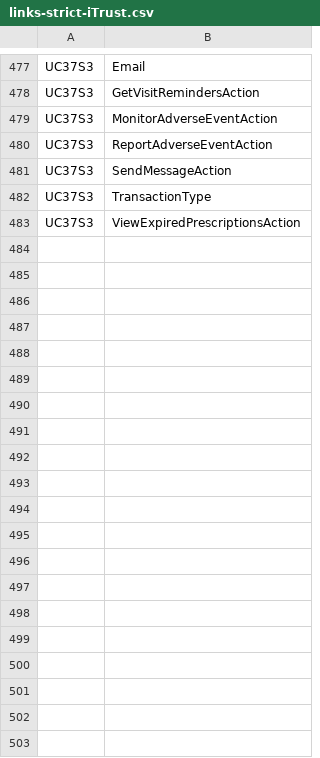
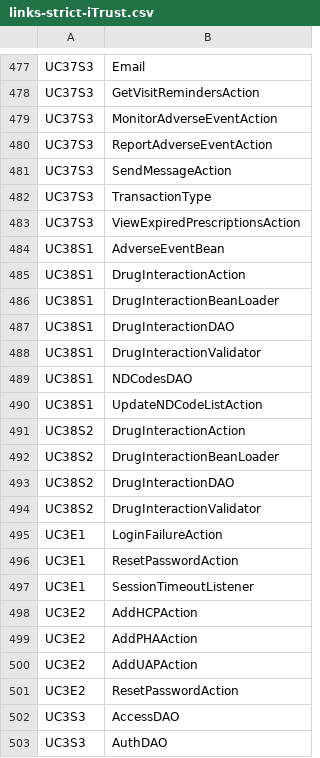
Before and after one commit to DarkMatter1217/verify-before-you-link, a CSV file: harness/runs/definition__llama3.1-8b__colab-l4__test/links-strict-iTrust.csv, drawn as a sheet; only a part is shown, gaps mark what is left out; the diff covers the shown part only; the diff names each change by its address in the sheet, - before the commit and + after, or states it on an @@ line.

```diff
--- a/harness/runs/definition__llama3.1-8b__colab-l4__test/links-strict-iTrust.csv
+++ b/harness/runs/definition__llama3.1-8b__colab-l4__test/links-strict-iTrust.csv
+row 484: UC38S1 | AdverseEventBean
+row 485: UC38S1 | DrugInteractionAction
+row 486: UC38S1 | DrugInteractionBeanLoader
+row 487: UC38S1 | DrugInteractionDAO
+row 488: UC38S1 | DrugInteractionValidator
+row 489: UC38S1 | NDCodesDAO
+row 490: UC38S1 | UpdateNDCodeListAction
+row 491: UC38S2 | DrugInteractionAction
+row 492: UC38S2 | DrugInteractionBeanLoader
+row 493: UC38S2 | DrugInteractionDAO
+row 494: UC38S2 | DrugInteractionValidator
+row 495: UC3E1 | LoginFailureAction
+row 496: UC3E1 | ResetPasswordAction
+row 497: UC3E1 | SessionTimeoutListener
+row 498: UC3E2 | AddHCPAction
+row 499: UC3E2 | AddPHAAction
+row 500: UC3E2 | AddUAPAction
+row 501: UC3E2 | ResetPasswordAction
+row 502: UC3S3 | AccessDAO
+row 503: UC3S3 | AuthDAO
```
Also changed, not shown: 21 added rows elsewhere in this file, harness/runs/baseline__llama3.1-8b__colab-l4__test/links-strict-iTrust.csv, harness/runs/baseline__llama3.1-8b__colab-l4__test/links-tolerant-iTrust.csv, 17 other files.
